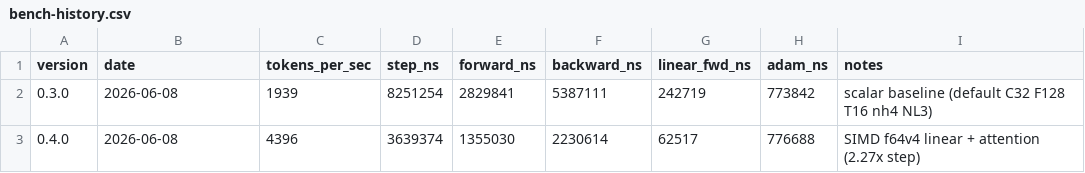
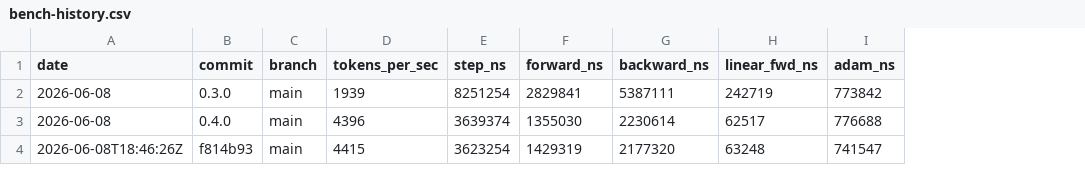
Before and after one commit to MacCracken/attn11, a CSV file: bench-history.csv, drawn as a sheet; removed rows and columns are numbered as before the commit, all else as after; the diff names each change by its address in the sheet, - before the commit and + after, or states it on an @@ line.

```diff
--- a/bench-history.csv
+++ b/bench-history.csv
-column A (version), rows 2-3: 0.3.0 | 0.4.0
+column B (commit), rows 2-3: 0.3.0 | 0.4.0
+column C (branch), rows 2-3: main | main
-column I (notes), rows 2-3: scalar baseline (default C32 F128 T16 nh4 NL3) | SIMD f64v4 linear + attention (2.27x step)
+row 4: 2026-06-08T18:46:26Z | f814b93 | main | 4415 | 3623254 | 1429319 | 2177320 | 63248 | 741547
```
Also changed, not shown: 28 other files.
